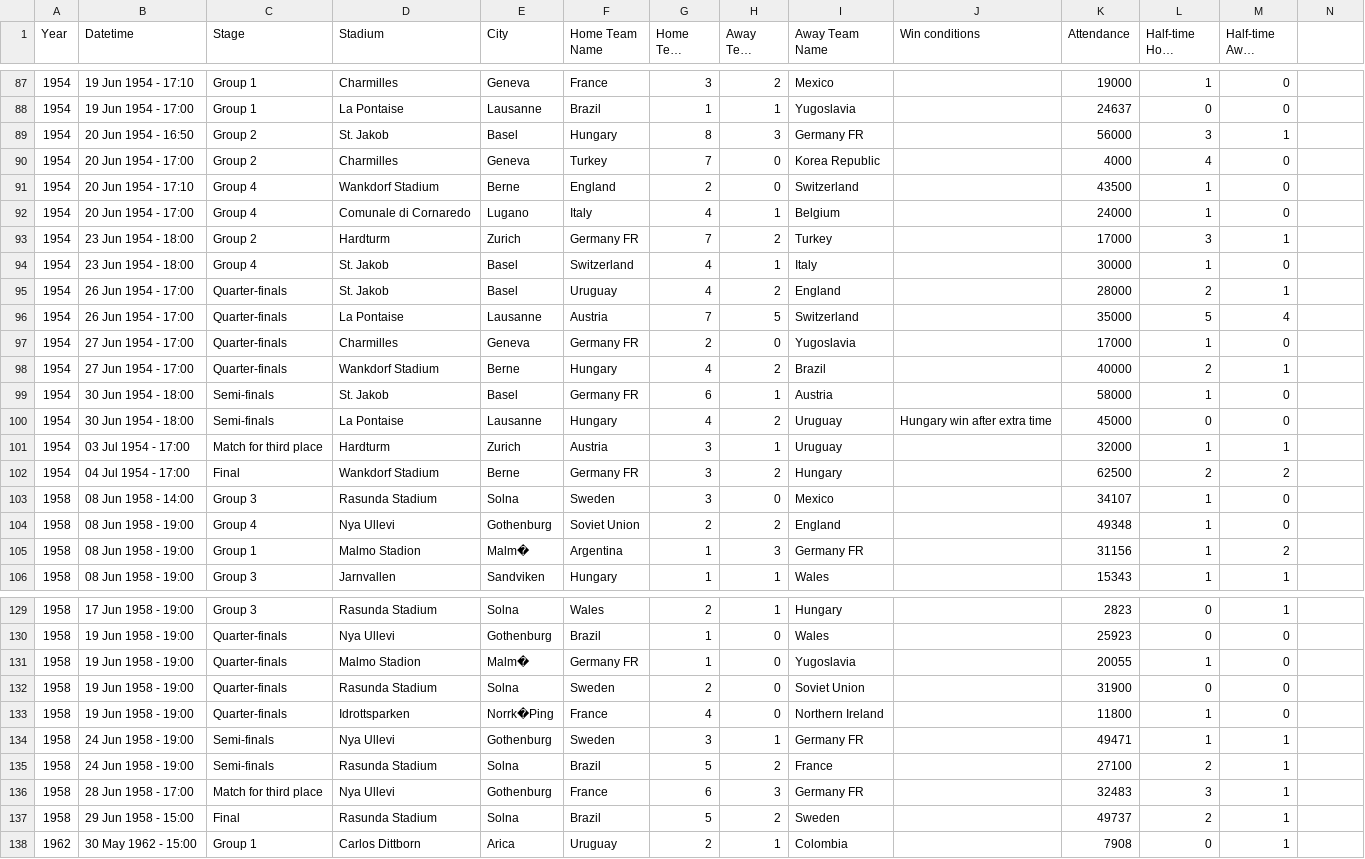
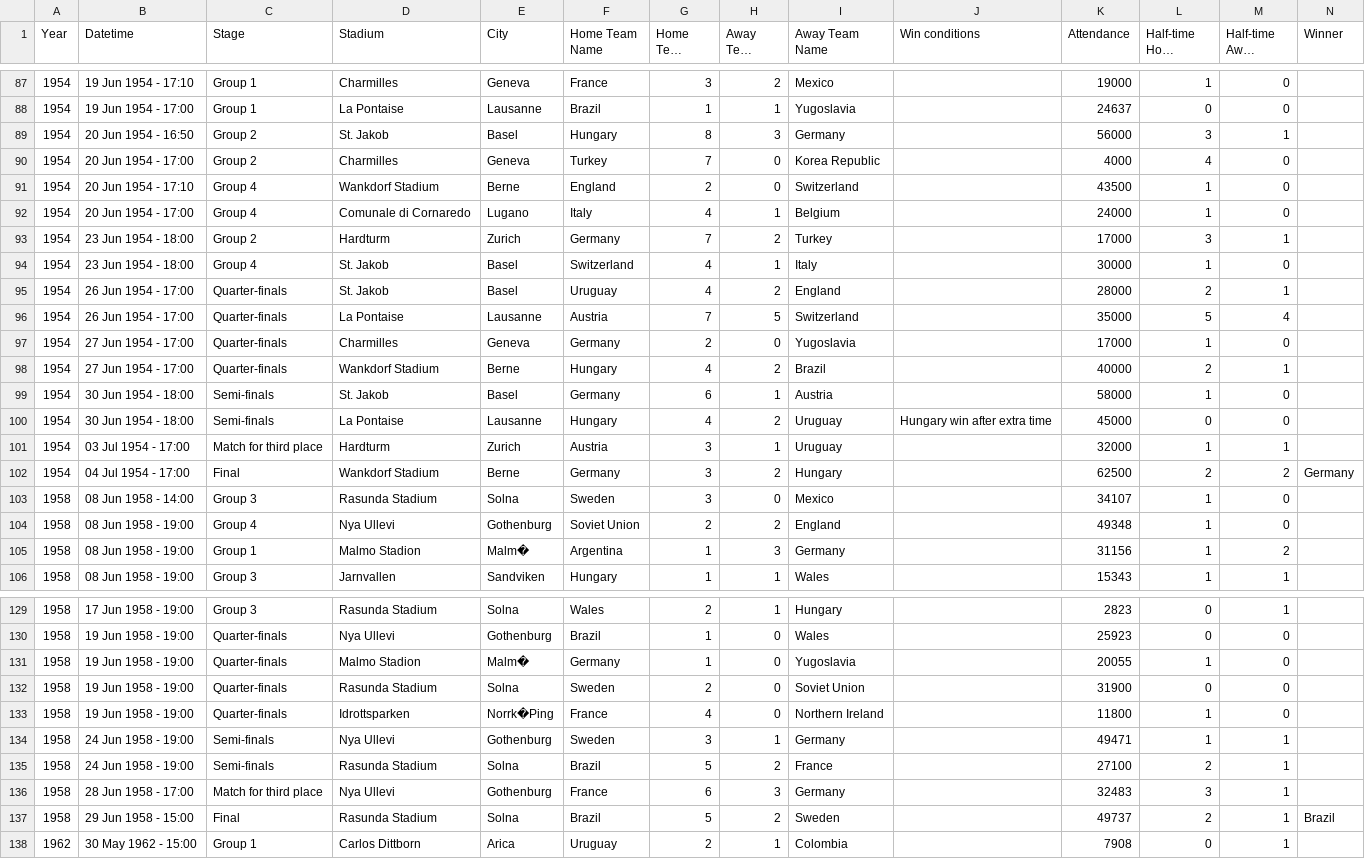
Before and after one commit to liucsny/D3-Practice, a CSV file: static/World_Cup.csv, drawn as a sheet; only a part is shown, gaps mark what is left out; long unchanged cells end in …; the diff covers the shown part only; the diff names each change by its address in the sheet, - before the commit and + after, or states it on an @@ line.

```diff
--- a/static/World_Cup.csv
+++ b/static/World_Cup.csv
-N1: (empty)
+N1: Winner
-I89 (Away Team Name): Germany FR
+I89 (Away Team Name): Germany
-F93 (Home Team Name): Germany FR
+F93 (Home Team Name): Germany
-F97 (Home Team Name): Germany FR
+F97 (Home Team Name): Germany
-F99 (Home Team Name): Germany FR
+F99 (Home Team Name): Germany
-F102 (Home Team Name): Germany FR
+F102 (Home Team Name): Germany
-N102 (Winner): (empty)
+N102 (Winner): Germany
-I105 (Away Team Name): Germany FR
+I105 (Away Team Name): Germany
-F131 (Home Team Name): Germany FR
+F131 (Home Team Name): Germany
-I134 (Away Team Name): Germany FR
+I134 (Away Team Name): Germany
-I136 (Away Team Name): Germany FR
+I136 (Away Team Name): Germany
-N137 (Winner): (empty)
+N137 (Winner): Brazil
```
Also changed, not shown: 79 edited cells elsewhere in this file, 9 other files.
